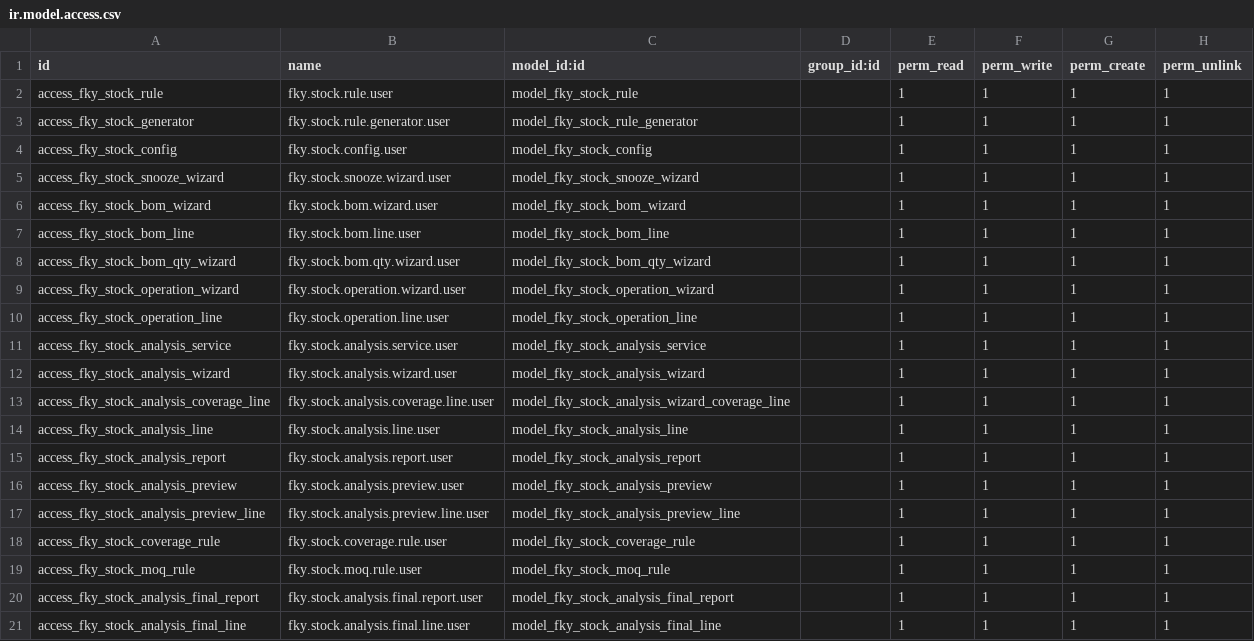
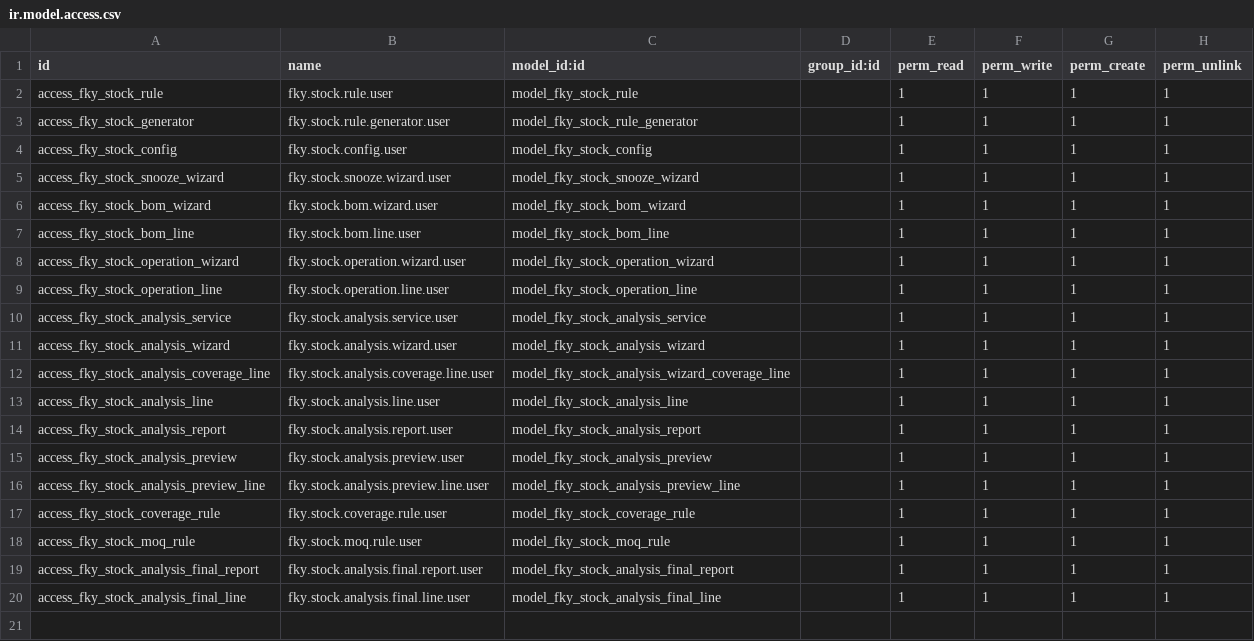
Before and after one commit to dzreexx/addons_new, a CSV file: fky_stock_management/security/ir.model.access.csv, drawn as a sheet.

Commit message:
perbaikan 1 module fky_stock_management

```diff
--- a/fky_stock_management/security/ir.model.access.csv
+++ b/fky_stock_management/security/ir.model.access.csv
@@ -7,3 +7,2 @@ access_fky_stock_bom_wizard,fky.stock.bom.wizard.user,model_fky_stock_bom_wizard
 access_fky_stock_bom_line,fky.stock.bom.line.user,model_fky_stock_bom_line,,1,1,1,1
-access_fky_stock_bom_qty_wizard,fky.stock.bom.qty.wizard.user,model_fky_stock_bom_qty_wizard,,1,1,1,1
 access_fky_stock_operation_wizard,fky.stock.operation.wizard.user,model_fky_stock_operation_wizard,,1,1,1,1
```
Also changed, not shown: 13 other files.
